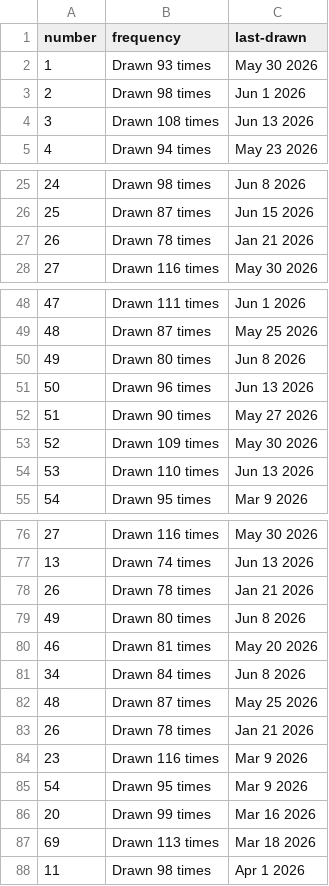
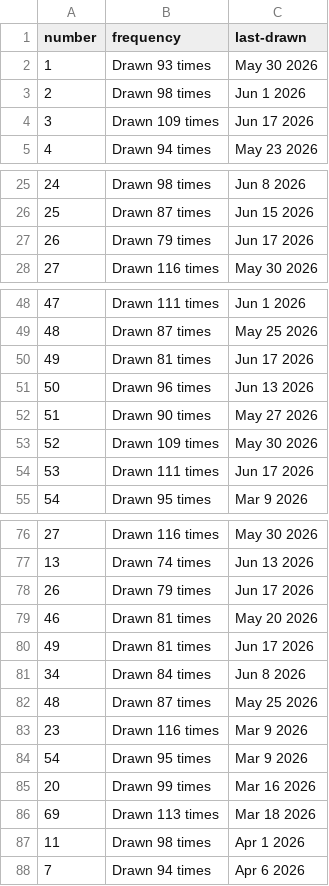
Before and after one commit to kv-hearst/powerball, a CSV file: data/main_ball_active.csv, drawn as a sheet; only a part is shown, gaps mark what is left out; the diff covers the shown part only.

```diff
--- a/data/main_ball_active.csv
+++ b/data/main_ball_active.csv
@@ -3,3 +3,3 @@ number,frequency,last-drawn
 2,Drawn 98 times,Jun 1 2026
-3,Drawn 108 times,Jun 13 2026
+3,Drawn 109 times,Jun 17 2026
 4,Drawn 94 times,May 23 2026
@@ -26,3 +26,3 @@ number,frequency,last-drawn
 25,Drawn 87 times,Jun 15 2026
-26,Drawn 78 times,Jan 21 2026
+26,Drawn 79 times,Jun 17 2026
 27,Drawn 116 times,May 30 2026
@@ -49,3 +49,3 @@ number,frequency,last-drawn
 48,Drawn 87 times,May 25 2026
-49,Drawn 80 times,Jun 8 2026
+49,Drawn 81 times,Jun 17 2026
 50,Drawn 96 times,Jun 13 2026
@@ -53,3 +53,3 @@ number,frequency,last-drawn
 52,Drawn 109 times,May 30 2026
-53,Drawn 110 times,Jun 13 2026
+53,Drawn 111 times,Jun 17 2026
 54,Drawn 95 times,Mar 9 2026
@@ -77,8 +77,7 @@ number,frequency,last-drawn
 13,Drawn 74 times,Jun 13 2026
-26,Drawn 78 times,Jan 21 2026
-49,Drawn 80 times,Jun 8 2026
+26,Drawn 79 times,Jun 17 2026
 46,Drawn 81 times,May 20 2026
+49,Drawn 81 times,Jun 17 2026
 34,Drawn 84 times,Jun 8 2026
 48,Drawn 87 times,May 25 2026
-26,Drawn 78 times,Jan 21 2026
 23,Drawn 116 times,Mar 9 2026
@@ -88 +87,2 @@ number,frequency,last-drawn
 11,Drawn 98 times,Apr 1 2026
+7,Drawn 94 times,Apr 6 2026
```
Also changed, not shown: 4 edited cells elsewhere in this file, data/main_ball.csv, data/main_ball_cleaned.csv, 4 other files.
